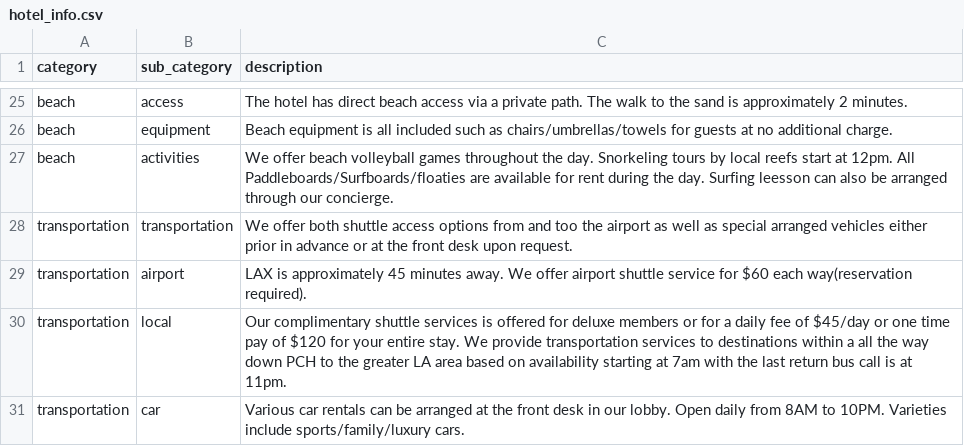
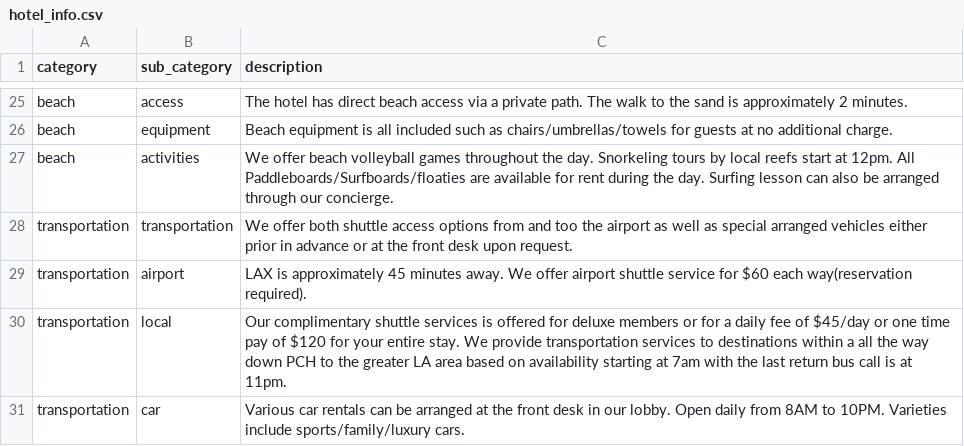
Before and after one commit to AvniIsrani1/flask-hotel, a CSV file: HOTEL/csv_data/hotel_info.csv, drawn as a sheet; only a part is shown, gaps mark what is left out.

```diff
--- a/HOTEL/csv_data/hotel_info.csv
+++ b/HOTEL/csv_data/hotel_info.csv
@@ -26,3 +26,3 @@ beach,access,The hotel has direct beach access via a private path. The walk to t
 beach,equipment,Beach equipment is all included such as chairs/umbrellas/towels for guests at no additional charge.
-beach,activities,We offer beach volleyball games throughout the day. Snorkeling tours by local reefs start at 12pm. All Paddleboards/Surfboards/floaties are available for rent during the day. Surfing leesson can also be arranged through our concierge.
+beach,activities,We offer beach volleyball games throughout the day. Snorkeling tours by local reefs start at 12pm. All Paddleboards/Surfboards/floaties are available for rent during the day. Surfing lesson can also be arranged through our concierge.
 transportation, transportation, We offer both shuttle access options from and too the airport as well as special arranged vehicles either prior in advance or at the front desk upon request.
```
Also changed, not shown: 1 other file.
